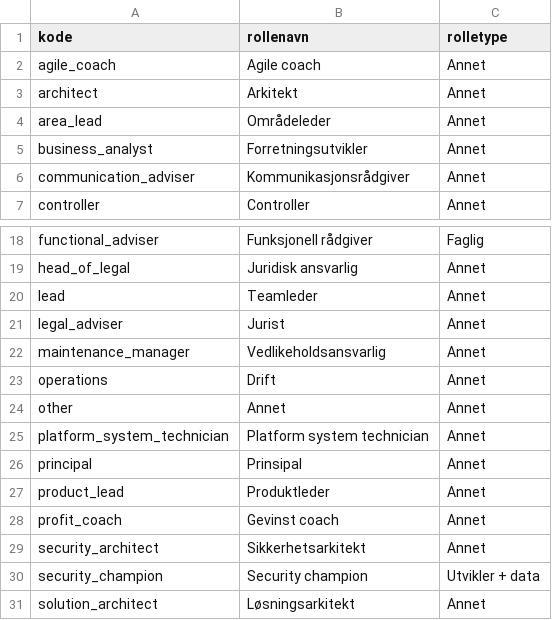
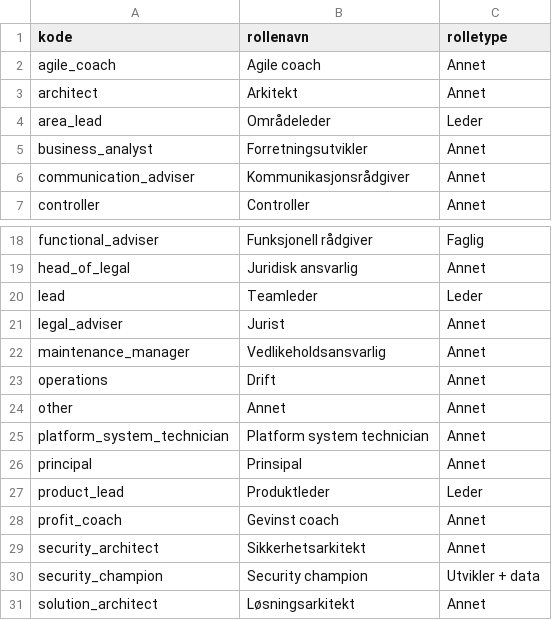
Before and after one commit to navikt/teamkatalogen-historikk, a CSV file: dbt/seeds/seed_teamkatalogen_roller_dimensjon.csv, drawn as a sheet; only a part is shown, gaps mark what is left out.

Commit message:
ny rollekategori for ledere

```diff
--- a/dbt/seeds/seed_teamkatalogen_roller_dimensjon.csv
+++ b/dbt/seeds/seed_teamkatalogen_roller_dimensjon.csv
@@ -3,3 +3,3 @@ agile_coach,Agile coach,Annet
 architect,Arkitekt,Annet
-area_lead,Områdeleder,Annet
+area_lead,Områdeleder,Leder
 business_analyst,Forretningsutvikler,Annet
@@ -19,3 +19,3 @@ functional_adviser,Funksjonell rådgiver,Faglig
 head_of_legal,Juridisk ansvarlig,Annet
-lead,Teamleder,Annet
+lead,Teamleder,Leder
 legal_adviser,Jurist,Annet
@@ -26,3 +26,3 @@ platform_system_technician,Platform system technician,Annet
 principal,Prinsipal,Annet
-product_lead,Produktleder,Annet
+product_lead,Produktleder,Leder
 profit_coach,Gevinst coach,Annet
```
